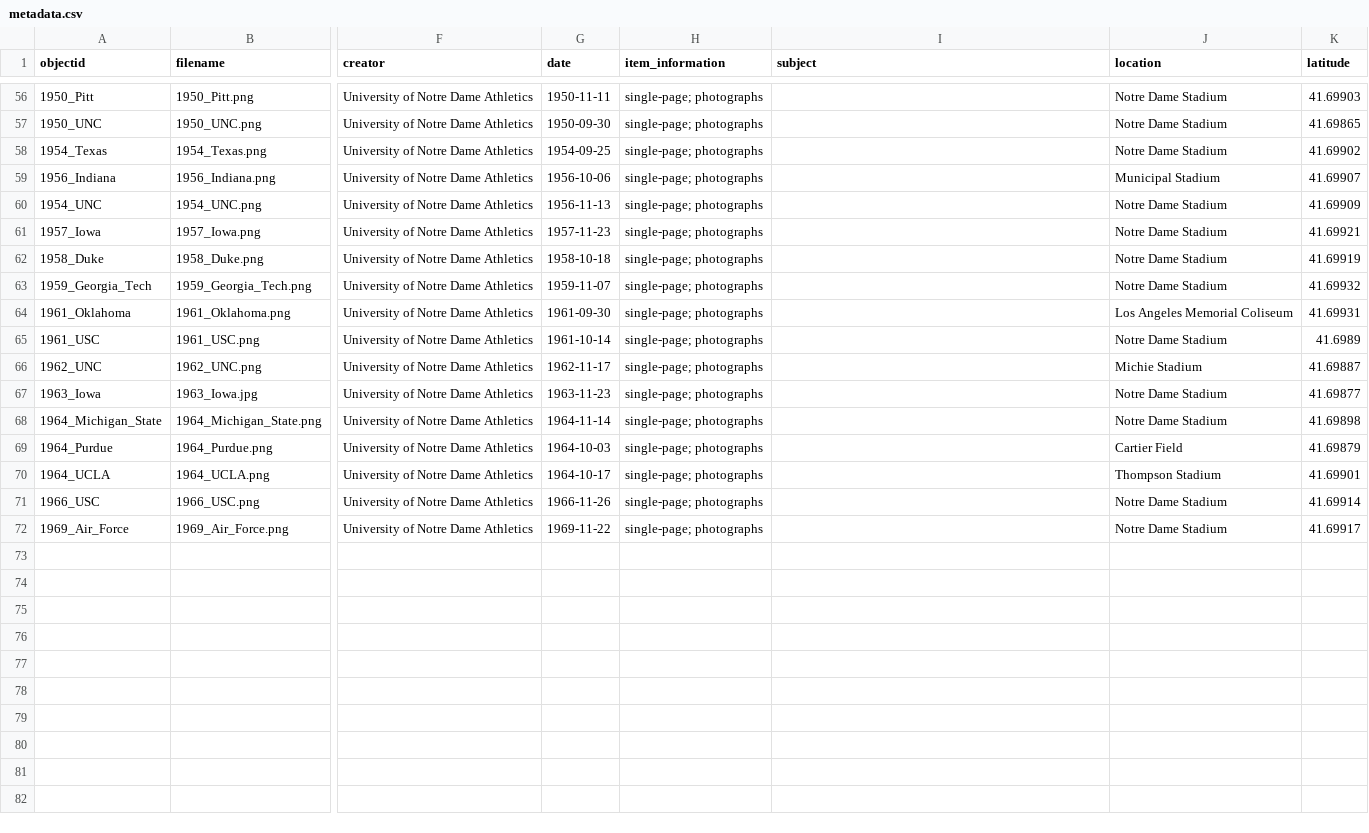
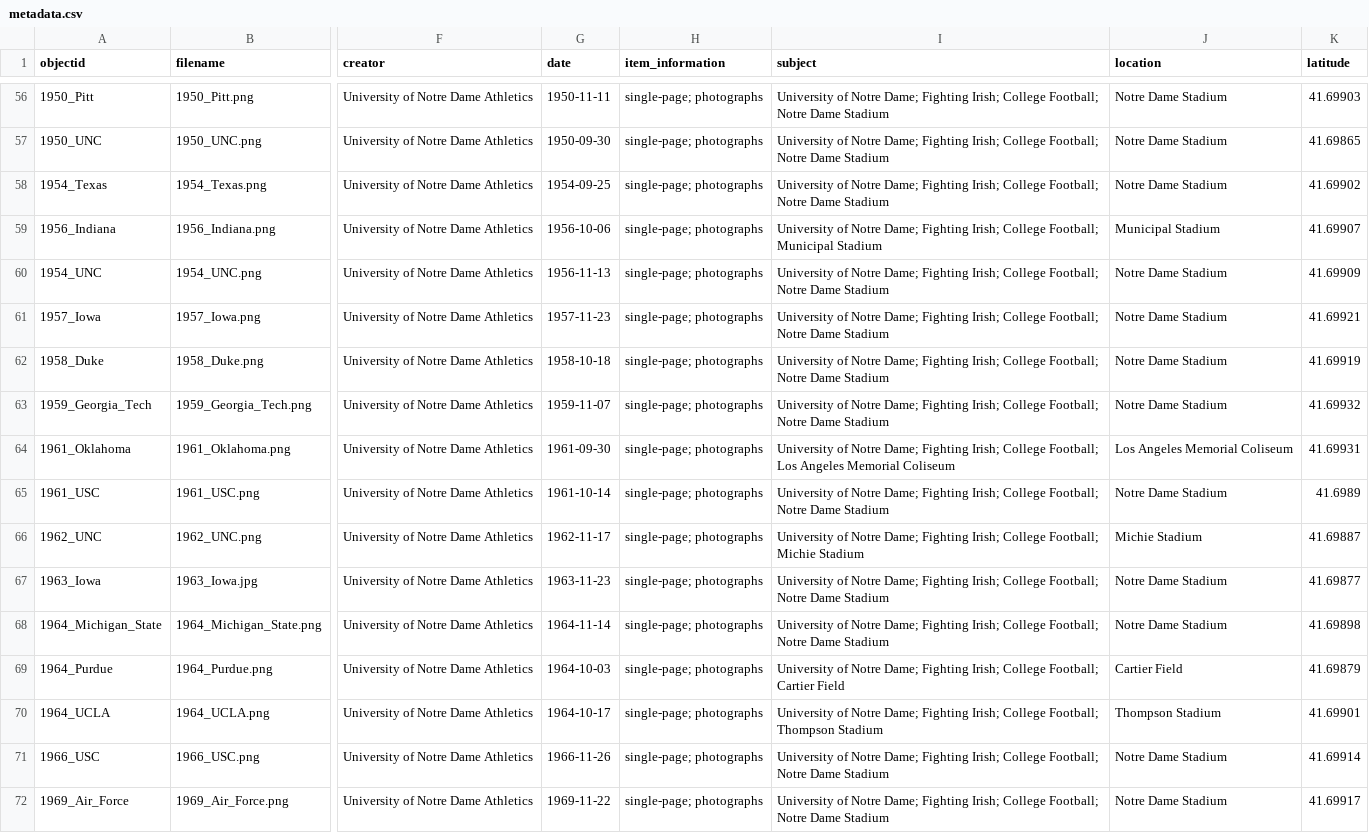
Before and after one commit to kwaldenphd/nd-stadium-concourse, a CSV file: _data/metadata.csv, drawn as a sheet; only a part is shown, gaps mark what is left out; the diff covers the shown part only; the diff names each change by its address in the sheet, - before the commit and + after, or states it on an @@ line.

```diff
--- a/_data/metadata.csv
+++ b/_data/metadata.csv
-I56:I58 (subject): (empty)
+I56:I58 (subject): University of Notre Dame; Fighting Irish; College Football; Notre Dame Stadium
-I59 (subject): (empty)
+I59 (subject): University of Notre Dame; Fighting Irish; College Football; Municipal Stadium
-I60:I63 (subject): (empty)
+I60:I63 (subject): University of Notre Dame; Fighting Irish; College Football; Notre Dame Stadium
-I64 (subject): (empty)
+I64 (subject): University of Notre Dame; Fighting Irish; College Football; Los Angeles Memorial Coliseum
-I65 (subject): (empty)
+I65 (subject): University of Notre Dame; Fighting Irish; College Football; Notre Dame Stadium
-I66 (subject): (empty)
+I66 (subject): University of Notre Dame; Fighting Irish; College Football; Michie Stadium
-I67:I68 (subject): (empty)
+I67:I68 (subject): University of Notre Dame; Fighting Irish; College Football; Notre Dame Stadium
-I69 (subject): (empty)
+I69 (subject): University of Notre Dame; Fighting Irish; College Football; Cartier Field
-I70 (subject): (empty)
+I70 (subject): University of Notre Dame; Fighting Irish; College Football; Thompson Stadium
-I71:I72 (subject): (empty)
+I71:I72 (subject): University of Notre Dame; Fighting Irish; College Football; Notre Dame Stadium
```
Also changed, not shown: 54 edited cells elsewhere in this file.
